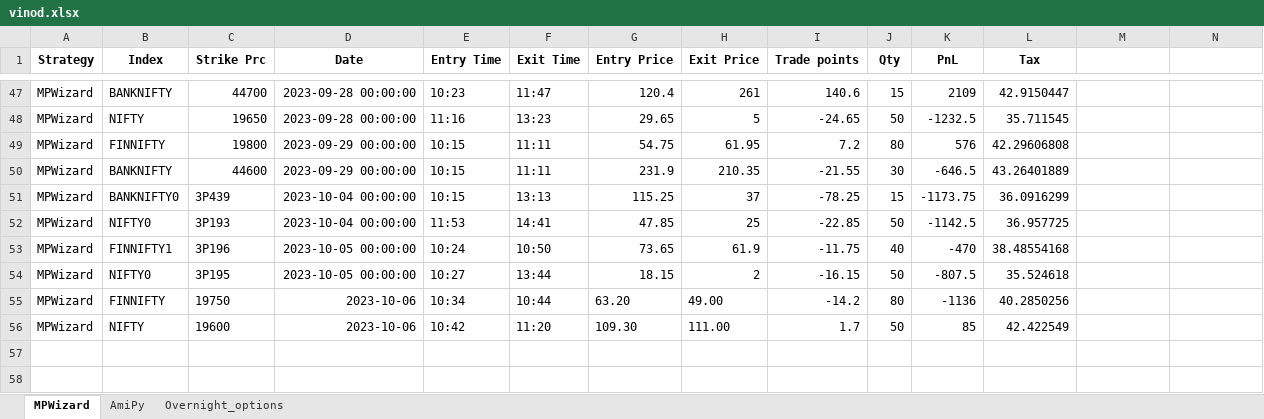
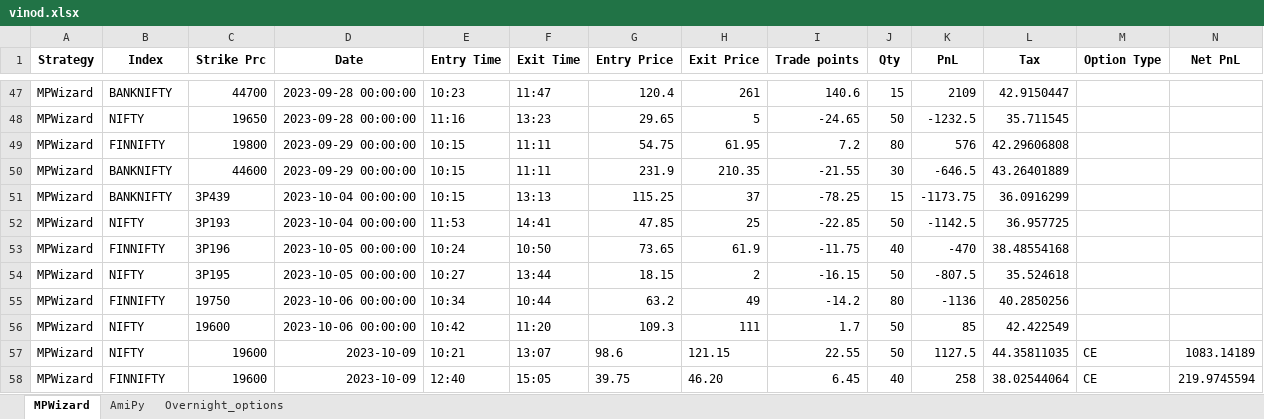
Before and after one commit to SerendipityOrg/TradeMan, an Excel workbook: UserProfile/excel/vinod.xlsx, sheet MPWizard, drawn as a sheet; only a part is shown, gaps mark what is left out; values as stored, in another font and other column widths than the file's, no borders; the diff names each change by its address in the sheet, - before the commit and + after, or states it on an @@ line.

Commit message:
Fixed bugs
1. spelling mistake in amipy strategy
2. Update send msgs in tradeentry

```diff
--- a/UserProfile/excel/vinod.xlsx (sheet MPWizard)
+++ b/UserProfile/excel/vinod.xlsx (sheet MPWizard)
-M1: (empty)
+M1: Option Type
-N1: (empty)
+N1: Net PnL
-B51 (Index): BANKNIFTY0
+B51 (Index): BANKNIFTY
-B52 (Index): NIFTY0
+B52 (Index): NIFTY
-B53 (Index): FINNIFTY1
+B53 (Index): FINNIFTY
-B54 (Index): NIFTY0
+B54 (Index): NIFTY
-D55:D56 (Date): 2023-10-06
+D55:D56 (Date): 2023-10-06 00:00:00
-G55 (Entry Price): 63.20
+G55 (Entry Price): 63.2
-H55 (Exit Price): 49.00
+H55 (Exit Price): 49
-G56 (Entry Price): 109.30
+G56 (Entry Price): 109.3
-H56 (Exit Price): 111.00
+H56 (Exit Price): 111
+row 57: MPWizard | NIFTY | 19600 | 2023-10-09 | 10:21 | 13:07 | 98.6 | 121.15 | 22.55 | 50 | 1127.5 | 44.35811035 | CE | 1083.14189
+row 58: MPWizard | FINNIFTY | 19600 | 2023-10-09 | 12:40 | 15:05 | 39.75 | 46.20 | 6.45 | 40 | 258 | 38.02544064 | CE | 219.9745594
```
Also changed, not shown: UserProfile/excel/brijesh.xlsx, UserProfile/excel/omkar.xlsx, 12 other files.
